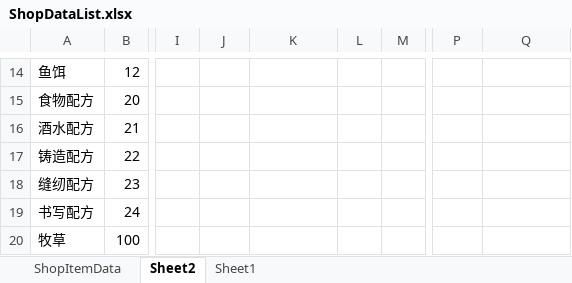
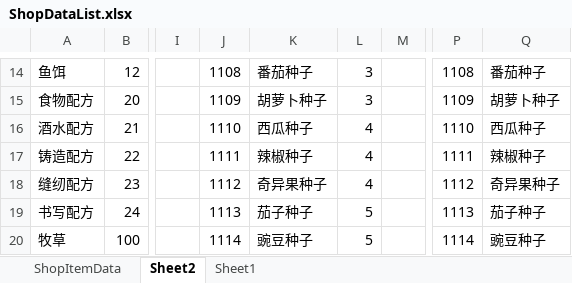
Before and after one commit to shanflyer/Rune-Factory, an Excel workbook: Datas/ShopDataList.xlsx, sheet Sheet2, drawn as a sheet; only a part is shown, gaps mark what is left out; values as stored, in another font and other column widths than the file's, no borders; the diff covers the shown part only; the diff names each change by its address in the sheet, - before the commit and + after, or states it on an @@ line.

```diff
--- a/Datas/ShopDataList.xlsx (sheet Sheet2)
+++ b/Datas/ShopDataList.xlsx (sheet Sheet2)
-J14: (empty)
+J14: 1108
-K14: (empty)
+K14: 番茄种子
-L14:L15: (empty)
+L14:L15: 3
-P14: (empty)
+P14: 1108
-Q14: (empty)
+Q14: 番茄种子
-J15: (empty)
+J15: 1109
-K15: (empty)
+K15: 胡萝卜种子
-P15: (empty)
+P15: 1109
-Q15: (empty)
+Q15: 胡萝卜种子
-J16: (empty)
+J16: 1110
-K16: (empty)
+K16: 西瓜种子
-L16:L18: (empty)
+L16:L18: 4
-P16: (empty)
+P16: 1110
-Q16: (empty)
+Q16: 西瓜种子
-J17: (empty)
+J17: 1111
-K17: (empty)
+K17: 辣椒种子
-P17: (empty)
+P17: 1111
-Q17: (empty)
+Q17: 辣椒种子
-J18: (empty)
+J18: 1112
-K18: (empty)
+K18: 奇异果种子
-P18: (empty)
+P18: 1112
-Q18: (empty)
+Q18: 奇异果种子
-J19: (empty)
+J19: 1113
-K19: (empty)
+K19: 茄子种子
-L19:L20: (empty)
+L19:L20: 5
-P19: (empty)
+P19: 1113
-Q19: (empty)
+Q19: 茄子种子
-J20: (empty)
+J20: 1114
-K20: (empty)
+K20: 豌豆种子
-P20: (empty)
+P20: 1114
-Q20: (empty)
+Q20: 豌豆种子
```
Also changed, not shown: 106 edited cells elsewhere in this sheet, Datas/ItemData.xlsx, Datas/LanguageSwitchDataList.xlsx, 57 other files.
